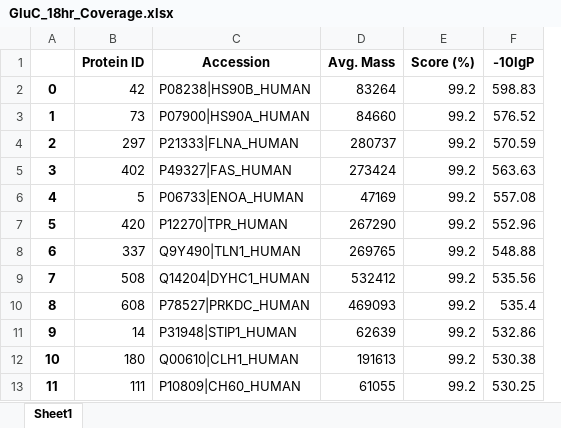
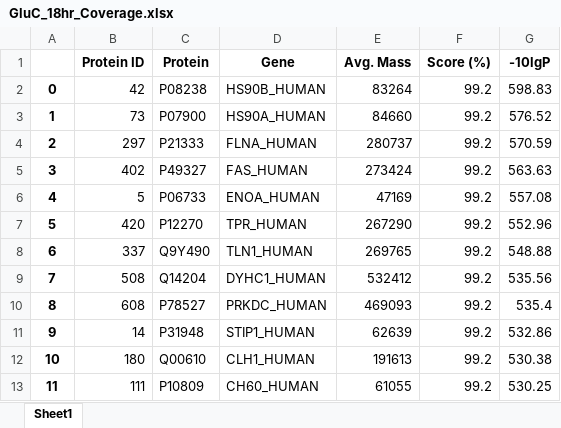
Before and after one commit to TTCooper-PhD/Limited_Proteolysis_Hive, an Excel workbook: HeLa/Unfractioned_Tryp_AspN_GluC/GluC_18hr_Coverage.xlsx, sheet Sheet1, drawn as a sheet; only a part is shown; values as stored, in another font and other column widths than the file's, no borders; removed rows and columns are numbered as before the commit, all else as after; the diff names each change by its address in the sheet, - before the commit and + after, or states it on an @@ line.

```diff
--- a/HeLa/Unfractioned_Tryp_AspN_GluC/GluC_18hr_Coverage.xlsx (sheet Sheet1)
+++ b/HeLa/Unfractioned_Tryp_AspN_GluC/GluC_18hr_Coverage.xlsx (sheet Sheet1)
-column C (Accession), rows 2-13: P08238|HS90B_HUMAN | P07900|HS90A_HUMAN | P21333|FLNA_HUMAN | P49327|FAS_HUMAN | P06733|ENOA_HUMAN | P12270|TPR_HUMAN | Q9Y490|TLN1_HUMAN | Q14204|DYHC1_HUMAN | P78527|PRKDC_HUMAN | P31948|STIP1_HUMAN | Q00610|CLH1_HUMAN | P10809|CH60_HUMAN
+column C (Protein), rows 2-13: P08238 | P07900 | P21333 | P49327 | P06733 | P12270 | Q9Y490 | Q14204 | P78527 | P31948 | Q00610 | P10809
+column D (Gene), rows 2-13: HS90B_HUMAN | HS90A_HUMAN | FLNA_HUMAN | FAS_HUMAN | ENOA_HUMAN | TPR_HUMAN | TLN1_HUMAN | DYHC1_HUMAN | PRKDC_HUMAN | STIP1_HUMAN | CLH1_HUMAN | CH60_HUMAN
```
Also changed, not shown: HeLa/Unfractioned_Tryp_AspN_GluC/AspN_IceLogo_18hr_50.xlsx, HeLa/Unfractioned_Tryp_AspN_GluC/AspN_IceLogo_1hr_50.xlsx, 21 other files.
